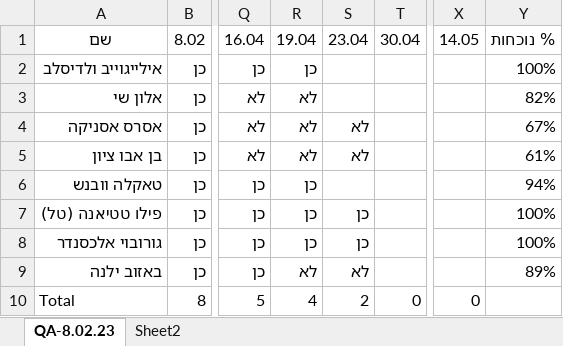
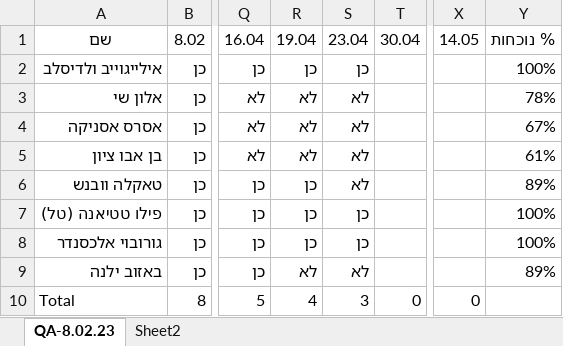
Before and after one commit to QA-8-02/Lessons, an Excel workbook: נוכחות 8.02.23.xlsx, sheet QA-8.02.23, drawn as a sheet; only a part is shown, gaps mark what is left out; values as stored, in another font and other column widths than the file's, no borders; conditional formats and table styles not drawn; the diff names each change by its address in the sheet, - before the commit and + after, or states it on an @@ line.

Commit message:
L-18-class

```diff
--- a/נוכחות 8.02.23.xlsx (sheet QA-8.02.23)
+++ b/נוכחות 8.02.23.xlsx (sheet QA-8.02.23)
-S2: (empty)
+S2: כן
-S3: (empty)
+S3: לא
-Y3: 82%
+Y3: 78%
-S6: (empty)
+S6: לא
-Y6: 94%
+Y6: 89%
-S10: 2
+S10: 3
```
